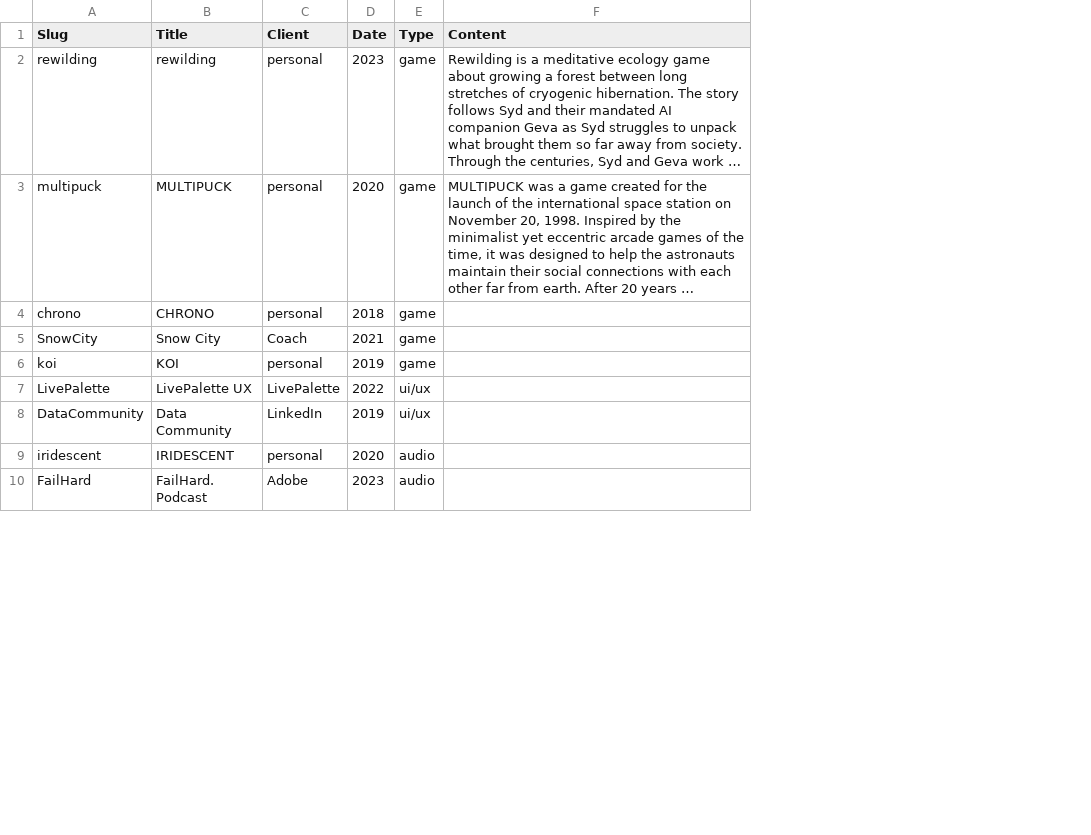
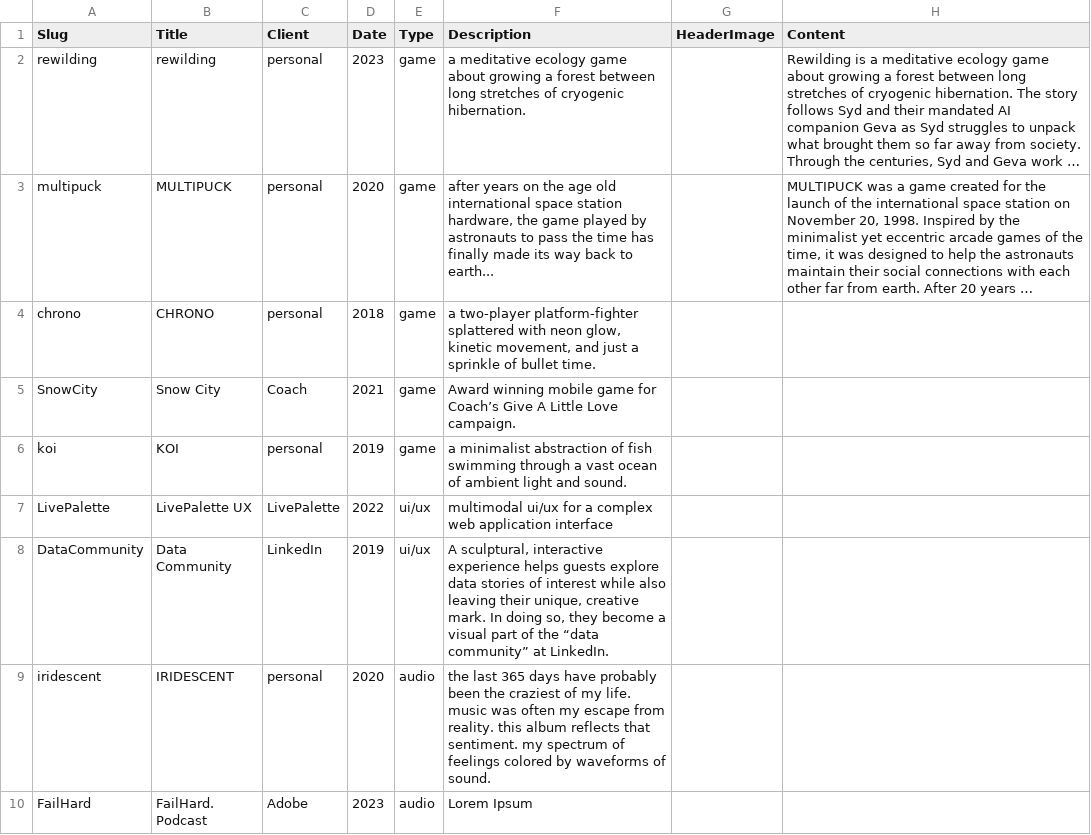
Before and after one commit to kariomart/portfolio, a CSV file: data.csv, drawn as a sheet; only a part is shown; long unchanged cells end in …; the diff names each change by its address in the sheet, - before the commit and + after, or states it on an @@ line.

Commit message:
spreadsheet test

```diff
--- a/data.csv
+++ b/data.csv
+column F (Description), rows 2-10: a meditative ecology game about growing a forest between long stretches of cryogenic hibernation. | after years on the age old international space station hardware, the game played by astronauts to pass the time has finally made its way back to earth... | a two-player platform-fighter splattered with neon glow, kinetic movement, and just a sprinkle of bullet time. | Award winning mobile game for Coach’s Give A Little Love campaign. | a minimalist abstraction of fish swimming through a vast ocean of ambient light and sound. | multimodal ui/ux for a complex web application interface | A sculptural, interactive experience helps guests explore data stories of interest while also leaving their unique, creative mark. In doing so, they become a visual part of the “data community” at LinkedIn. | the last 365 days have probably been the craziest of my life. music was often my escape from reality. this album reflects that sentiment. my spectrum of feelings colored by waveforms of sound. | Lorem Ipsum
+column G (HeaderImage), empty
```
Also changed, not shown: 4 other files.
